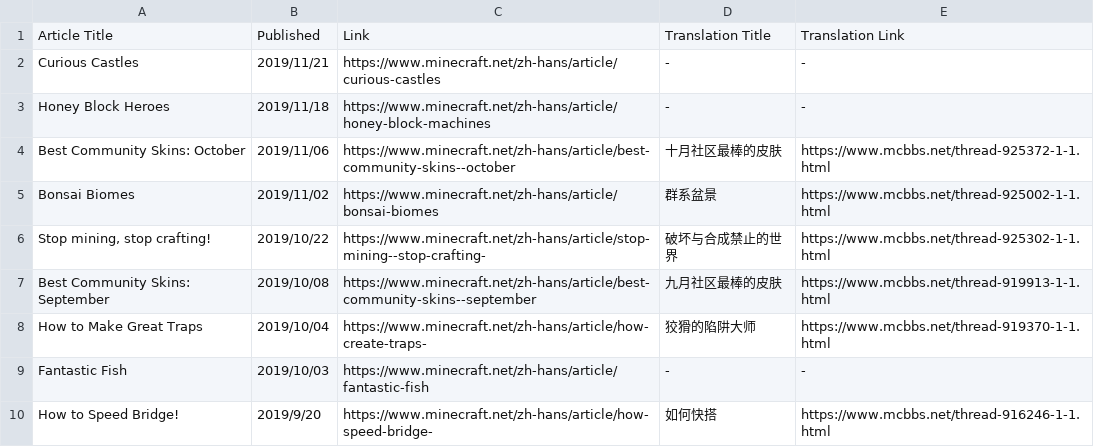
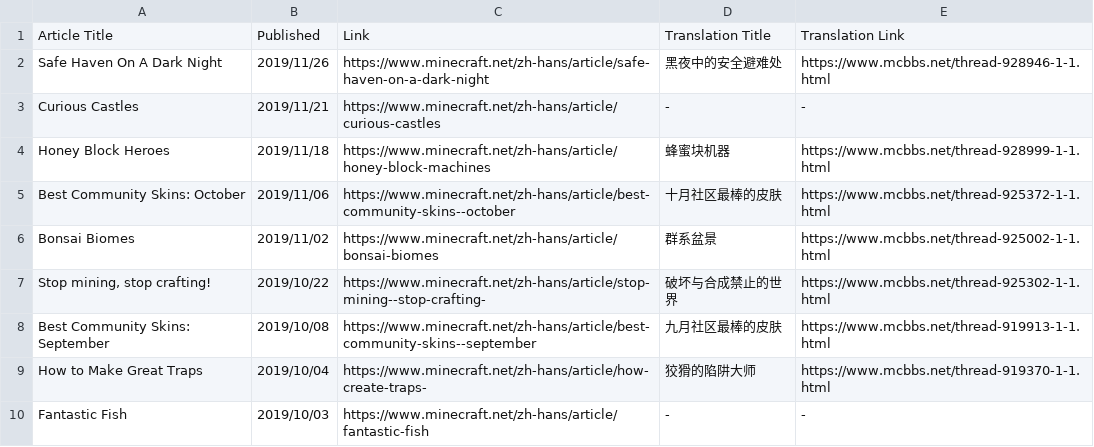
Before and after one commit to SPXFellow/minecraft.net-translations, a CSV file: culture.csv, drawn as a sheet; only a part is shown; the shorter side is filled out with more unchanged rows.

```diff
--- a/culture.csv
+++ b/culture.csv
@@ -1,4 +1,5 @@
 Article Title,Published,Link,Translation Title,Translation Link
+Safe Haven On A Dark Night,2019/11/26,https://www.minecraft.net/zh-hans/article/safe-haven-on-a-dark-night,黑夜中的安全避难处,https://www.mcbbs.net/thread-928946-1-1.html
 Curious Castles,2019/11/21,https://www.minecraft.net/zh-hans/article/curious-castles,-,-
-Honey Block Heroes,2019/11/18,https://www.minecraft.net/zh-hans/article/honey-block-machines,-,-
+Honey Block Heroes,2019/11/18,https://www.minecraft.net/zh-hans/article/honey-block-machines,蜂蜜块机器,https://www.mcbbs.net/thread-928999-1-1.html
 Best Community Skins: October,2019/11/06,https://www.minecraft.net/zh-hans/article/best-community-skins--october,十月社区最棒的皮肤,https://www.mcbbs.net/thread-925372-1-1.html
```
Also changed, not shown: insider.csv.
